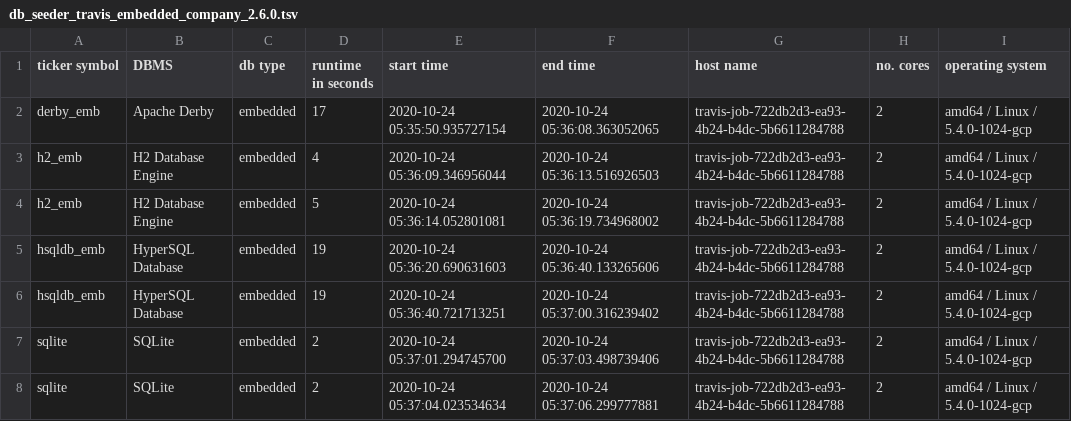
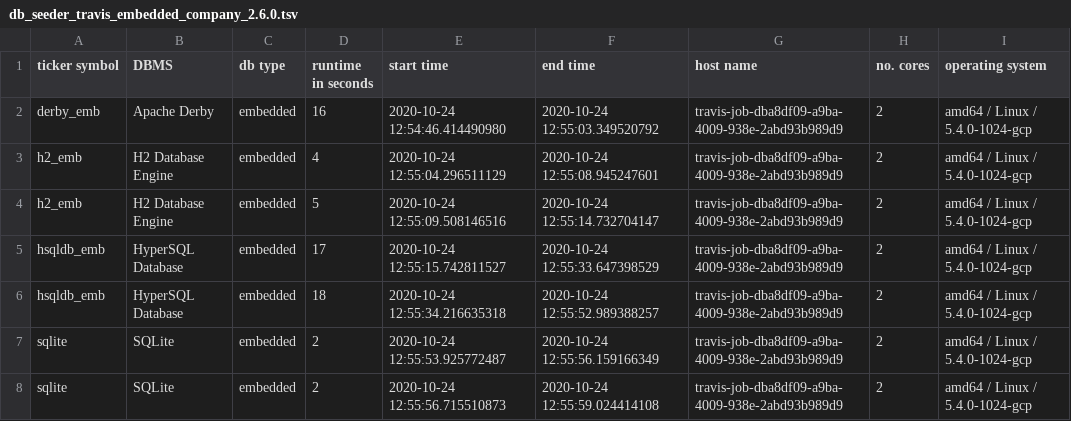
Before and after one commit to KonnexionsGmbH/db_seeder, a TSV file: resources/statistics/db_seeder_travis_embedded_company_2.6.0.tsv, drawn as a sheet.

Commit message:
Travis update: 24.10.2020 12:56:30 (Build 538)
[skip ci]

```diff
--- a/resources/statistics/db_seeder_travis_embedded_company_2.6.0.tsv
+++ b/resources/statistics/db_seeder_travis_embedded_company_2.6.0.tsv
@@ -1,8 +1,8 @@
 ticker symbol	DBMS	db type	runtime in seconds	start time	end time	host name	no. cores	operating system
-derby_emb	Apache Derby	embedded	17	2020-10-24 05:35:50.935727154	2020-10-24 05:36:08.363052065	travis-job-722db2d3-ea93-4b24-b4dc-5b6611284788	2	amd64 / Linux / 5.4.0-1024-gcp
-h2_emb	H2 Database Engine	embedded	4	2020-10-24 05:36:09.346956044	2020-10-24 05:36:13.516926503	travis-job-722db2d3-ea93-4b24-b4dc-5b6611284788	2	amd64 / Linux / 5.4.0-1024-gcp
-h2_emb	H2 Database Engine	embedded	5	2020-10-24 05:36:14.052801081	2020-10-24 05:36:19.734968002	travis-job-722db2d3-ea93-4b24-b4dc-5b6611284788	2	amd64 / Linux / 5.4.0-1024-gcp
-hsqldb_emb	HyperSQL Database	embedded	19	2020-10-24 05:36:20.690631603	2020-10-24 05:36:40.133265606	travis-job-722db2d3-ea93-4b24-b4dc-5b6611284788	2	amd64 / Linux / 5.4.0-1024-gcp
-hsqldb_emb	HyperSQL Database	embedded	19	2020-10-24 05:36:40.721713251	2020-10-24 05:37:00.316239402	travis-job-722db2d3-ea93-4b24-b4dc-5b6611284788	2	amd64 / Linux / 5.4.0-1024-gcp
-sqlite	SQLite	embedded	2	2020-10-24 05:37:01.294745700	2020-10-24 05:37:03.498739406	travis-job-722db2d3-ea93-4b24-b4dc-5b6611284788	2	amd64 / Linux / 5.4.0-1024-gcp
-sqlite	SQLite	embedded	2	2020-10-24 05:37:04.023534634	2020-10-24 05:37:06.299777881	travis-job-722db2d3-ea93-4b24-b4dc-5b6611284788	2	amd64 / Linux / 5.4.0-1024-gcp
+derby_emb	Apache Derby	embedded	16	2020-10-24 12:54:46.414490980	2020-10-24 12:55:03.349520792	travis-job-dba8df09-a9ba-4009-938e-2abd93b989d9	2	amd64 / Linux / 5.4.0-1024-gcp
+h2_emb	H2 Database Engine	embedded	4	2020-10-24 12:55:04.296511129	2020-10-24 12:55:08.945247601	travis-job-dba8df09-a9ba-4009-938e-2abd93b989d9	2	amd64 / Linux / 5.4.0-1024-gcp
+h2_emb	H2 Database Engine	embedded	5	2020-10-24 12:55:09.508146516	2020-10-24 12:55:14.732704147	travis-job-dba8df09-a9ba-4009-938e-2abd93b989d9	2	amd64 / Linux / 5.4.0-1024-gcp
+hsqldb_emb	HyperSQL Database	embedded	17	2020-10-24 12:55:15.742811527	2020-10-24 12:55:33.647398529	travis-job-dba8df09-a9ba-4009-938e-2abd93b989d9	2	amd64 / Linux / 5.4.0-1024-gcp
+hsqldb_emb	HyperSQL Database	embedded	18	2020-10-24 12:55:34.216635318	2020-10-24 12:55:52.989388257	travis-job-dba8df09-a9ba-4009-938e-2abd93b989d9	2	amd64 / Linux / 5.4.0-1024-gcp
+sqlite	SQLite	embedded	2	2020-10-24 12:55:53.925772487	2020-10-24 12:55:56.159166349	travis-job-dba8df09-a9ba-4009-938e-2abd93b989d9	2	amd64 / Linux / 5.4.0-1024-gcp
+sqlite	SQLite	embedded	2	2020-10-24 12:55:56.715510873	2020-10-24 12:55:59.024414108	travis-job-dba8df09-a9ba-4009-938e-2abd93b989d9	2	amd64 / Linux / 5.4.0-1024-gcp
```
